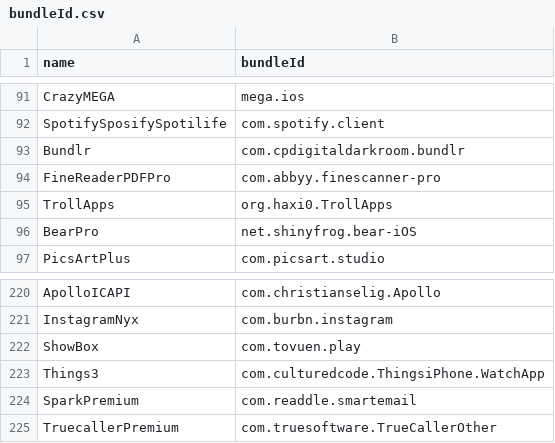
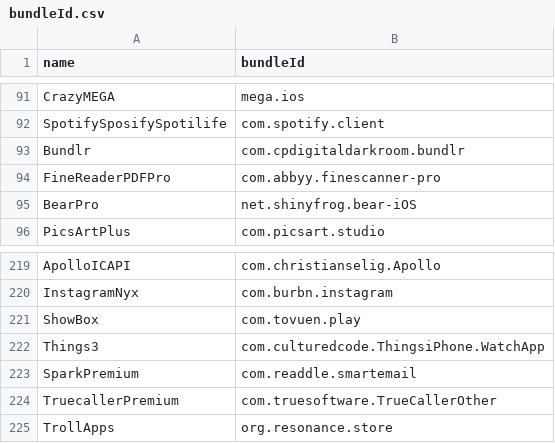
Before and after one commit to Neoncat-OG/TrollStore-IPAs, a CSV file: bundleId.csv, drawn as a sheet; only a part is shown, gaps mark what is left out; removed rows and columns are numbered as before the commit, all else as after; the diff names each change by its address in the sheet, - before the commit and + after, or states it on an @@ line.

Commit message:
Manual Change

```diff
--- a/bundleId.csv
+++ b/bundleId.csv
-row 95: TrollApps | org.haxi0.TrollApps
+row 225: TrollApps | org.resonance.store
```
